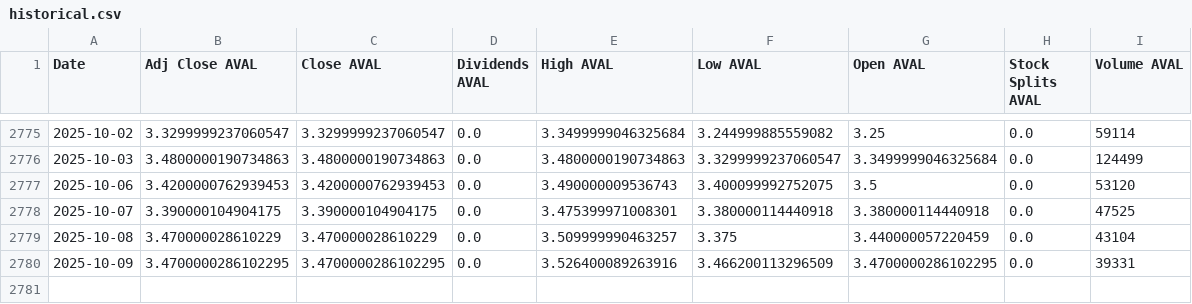
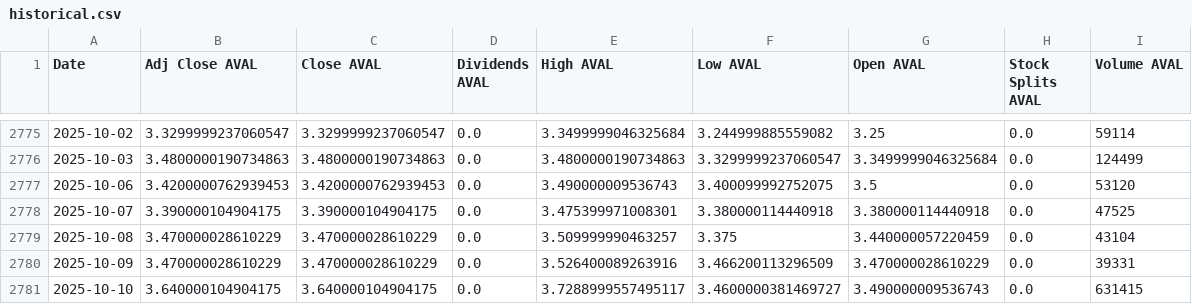
Before and after one commit to paezdev/proyecto_integrado_v_colcap-tracker, a CSV file: src/static/data/historical.csv, drawn as a sheet; only a part is shown, gaps mark what is left out.

```diff
--- a/src/static/data/historical.csv
+++ b/src/static/data/historical.csv
@@ -2779,2 +2779,3 @@ Date,Adj Close AVAL,Close AVAL,Dividends AVAL,High AVAL,Low AVAL,Open AVAL,Stock
 2025-10-08,3.470000028610229,3.470000028610229,0.0,3.509999990463257,3.375,3.440000057220459,0.0,43104
-2025-10-09,3.4700000286102295,3.4700000286102295,0.0,3.526400089263916,3.466200113296509,3.4700000286102295,0.0,39331
+2025-10-09,3.470000028610229,3.470000028610229,0.0,3.526400089263916,3.466200113296509,3.470000028610229,0.0,39331
+2025-10-10,3.640000104904175,3.640000104904175,0.0,3.7288999557495117,3.4600000381469727,3.490000009536743,0.0,631415
```
Also changed, not shown: 6 other files.
